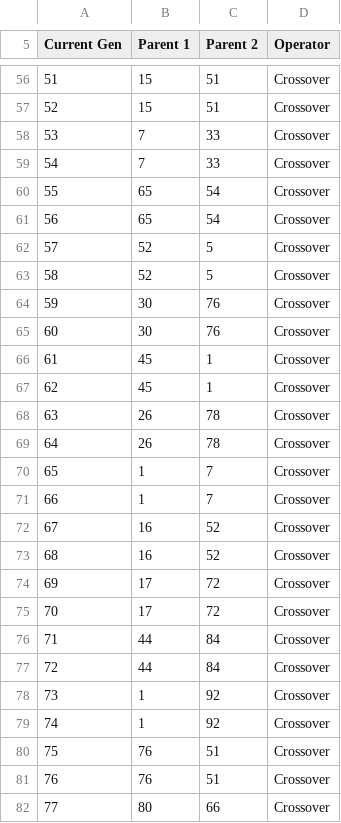
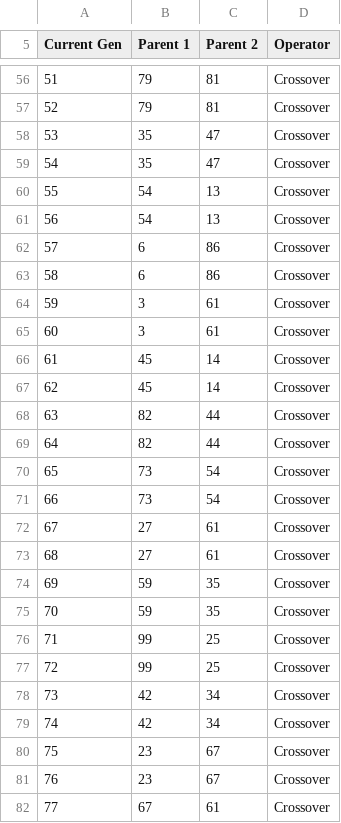
Before and after one commit to osu-particle-astrophysics/GENETIS-Test-Loop, a CSV file: parents.csv, drawn as a sheet; only a part is shown, gaps mark what is left out; the diff covers the shown part only.

```diff
--- a/parents.csv
+++ b/parents.csv
@@ -56,27 +56,27 @@ Current Gen, Parent 1, Parent 2, Operator
-51, 15, 51, Crossover
-52, 15, 51, Crossover
-53,  7, 33, Crossover
-54,  7, 33, Crossover
-55, 65, 54, Crossover
-56, 65, 54, Crossover
-57, 52,  5, Crossover
-58, 52,  5, Crossover
-59, 30, 76, Crossover
-60, 30, 76, Crossover
-61, 45,  1, Crossover
-62, 45,  1, Crossover
-63, 26, 78, Crossover
-64, 26, 78, Crossover
-65,  1,  7, Crossover
-66,  1,  7, Crossover
-67, 16, 52, Crossover
-68, 16, 52, Crossover
-69, 17, 72, Crossover
-70, 17, 72, Crossover
-71, 44, 84, Crossover
-72, 44, 84, Crossover
-73,  1, 92, Crossover
-74,  1, 92, Crossover
-75, 76, 51, Crossover
-76, 76, 51, Crossover
-77, 80, 66, Crossover
+51, 79, 81, Crossover
+52, 79, 81, Crossover
+53, 35, 47, Crossover
+54, 35, 47, Crossover
+55, 54, 13, Crossover
+56, 54, 13, Crossover
+57,  6, 86, Crossover
+58,  6, 86, Crossover
+59,  3, 61, Crossover
+60,  3, 61, Crossover
+61, 45, 14, Crossover
+62, 45, 14, Crossover
+63, 82, 44, Crossover
+64, 82, 44, Crossover
+65, 73, 54, Crossover
+66, 73, 54, Crossover
+67, 27, 61, Crossover
+68, 27, 61, Crossover
+69, 59, 35, Crossover
+70, 59, 35, Crossover
+71, 99, 25, Crossover
+72, 99, 25, Crossover
+73, 42, 34, Crossover
+74, 42, 34, Crossover
+75, 23, 67, Crossover
+76, 23, 67, Crossover
+77, 67, 61, Crossover
```
Also changed, not shown: 147 edited cells elsewhere in this file, generationDNA.csv, 9 other files.
